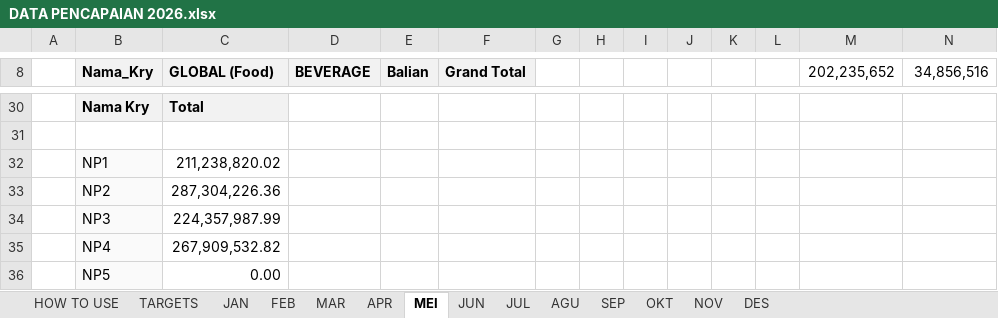
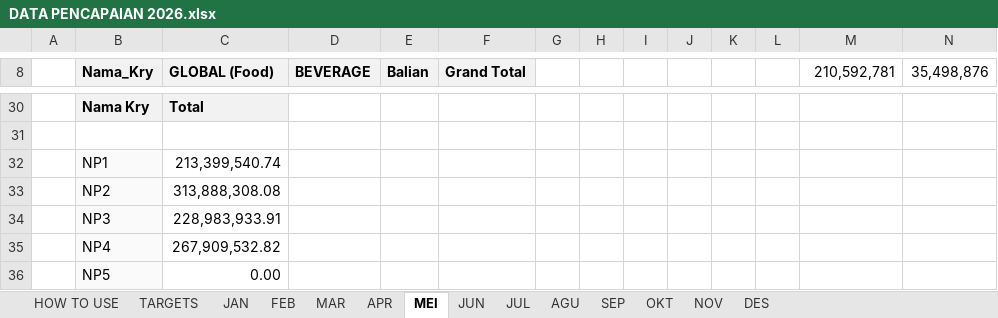
Before and after one commit to RandyT25/MKU-MKS-Area-Dashboard, an Excel workbook: uploads/DATA PENCAPAIAN 2026.xlsx, sheet MEI, drawn as a sheet; only a part is shown, gaps mark what is left out; values as stored, in another font and other column widths than the file's, no borders; conditional formats not drawn; the diff covers the shown part only; the diff names each change by its address in the sheet, - before the commit and + after, or states it on an @@ line.

```diff
--- a/uploads/DATA PENCAPAIAN 2026.xlsx (sheet MEI)
+++ b/uploads/DATA PENCAPAIAN 2026.xlsx (sheet MEI)
-M8: 202,235,652
+M8: 210,592,781
-N8: 34,856,516
+N8: 35,498,876
-C32 (GLOBAL (Food)): 211,238,820.02
+C32 (GLOBAL (Food)): 213,399,540.74
-C33 (GLOBAL (Food)): 287,304,226.36
+C33 (GLOBAL (Food)): 313,888,308.08
-C34 (GLOBAL (Food)): 224,357,987.99
+C34 (GLOBAL (Food)): 228,983,933.91
```
Also changed, not shown: 33 added rows, 33 removed rows and 33 edited cells elsewhere in this sheet, 6 other files.
